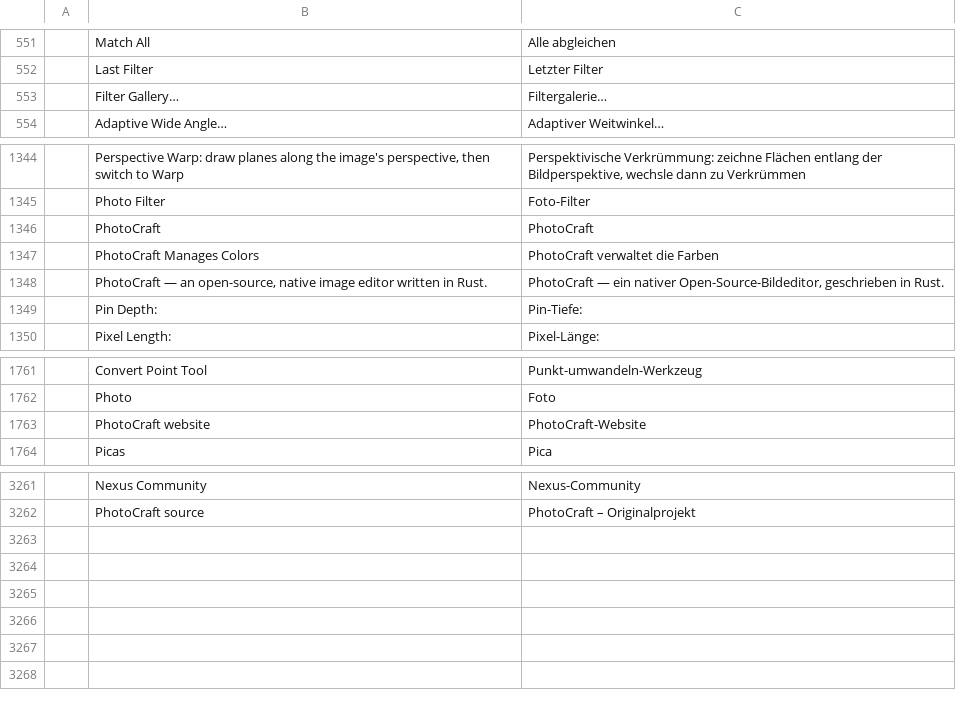
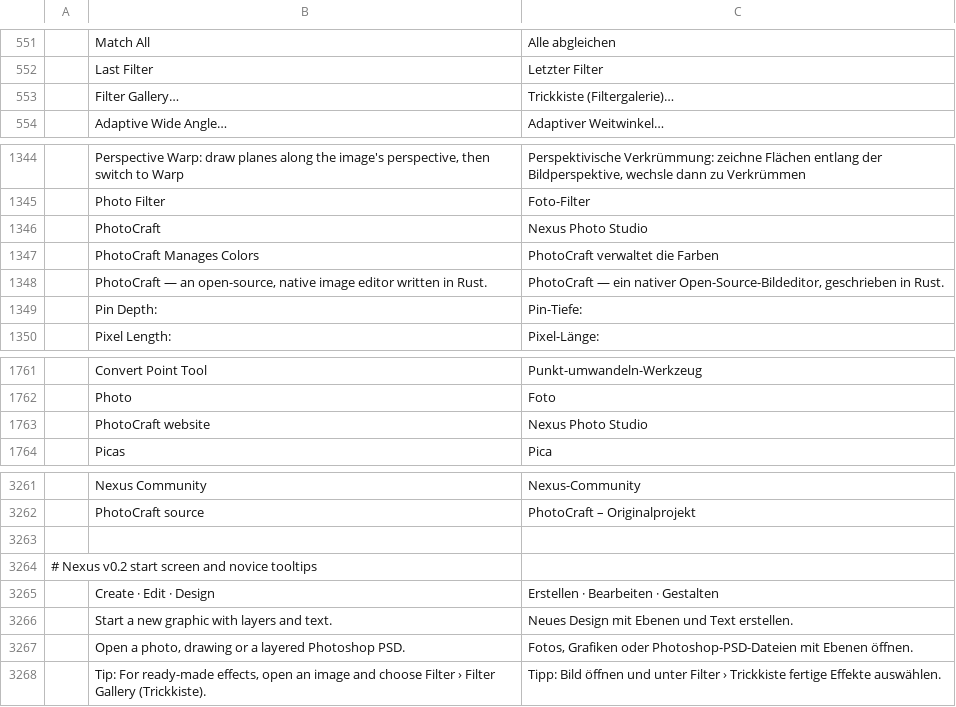
Before and after one commit to BloodDragon2580/NexusPhotoStudio, a TSV file: crates/ui-egui/src/i18n/de.tsv, drawn as a sheet; only a part is shown, gaps mark what is left out; the diff names each change by its address in the sheet, - before the commit and + after, or states it on an @@ line.

Commit message:
Nexus Studio v0.2 alpha: lens logo, approachable start screen and Trickkiste label

```diff
--- a/crates/ui-egui/src/i18n/de.tsv
+++ b/crates/ui-egui/src/i18n/de.tsv
-C553: Filtergalerie…
+C553: Trickkiste (Filtergalerie)…
-C1346: PhotoCraft
+C1346: Nexus Photo Studio
-C1763: PhotoCraft-Website
+C1763: Nexus Photo Studio
+row 3263: (empty)
+row 3264: # Nexus v0.2 start screen and novice tooltips
+row 3265:  | Create · Edit · Design | Erstellen · Bearbeiten · Gestalten
+row 3266:  | Start a new graphic with layers and text. | Neues Design mit Ebenen und Text erstellen.
+row 3267:  | Open a photo, drawing or a layered Photoshop PSD. | Fotos, Grafiken oder Photoshop-PSD-Dateien mit Ebenen öffnen.
+row 3268:  | Tip: For ready-made effects, open an image and choose Filter › Filter Gallery (Trickkiste). | Tipp: Bild öffnen und unter Filter › Trickkiste fertige Effekte auswählen.
```
Also changed, not shown: 8 other files.
